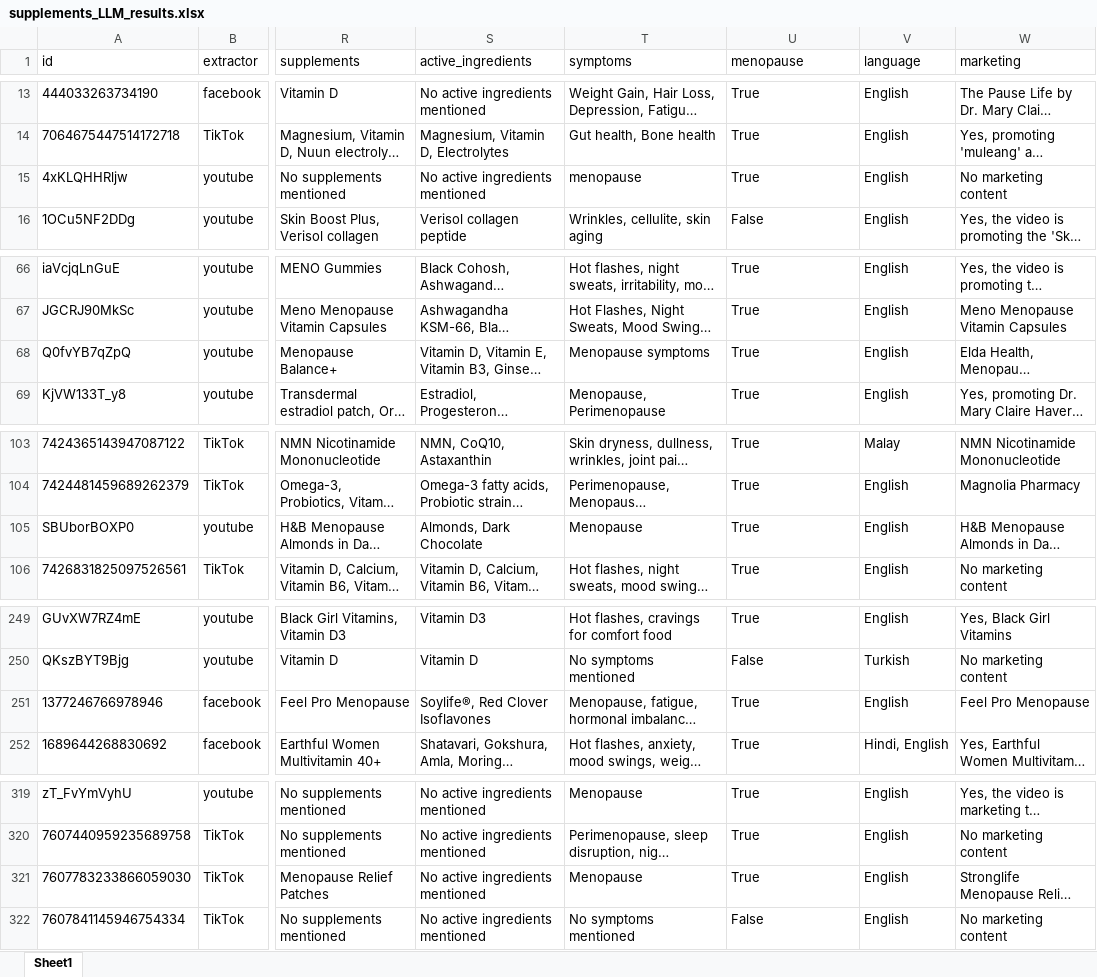
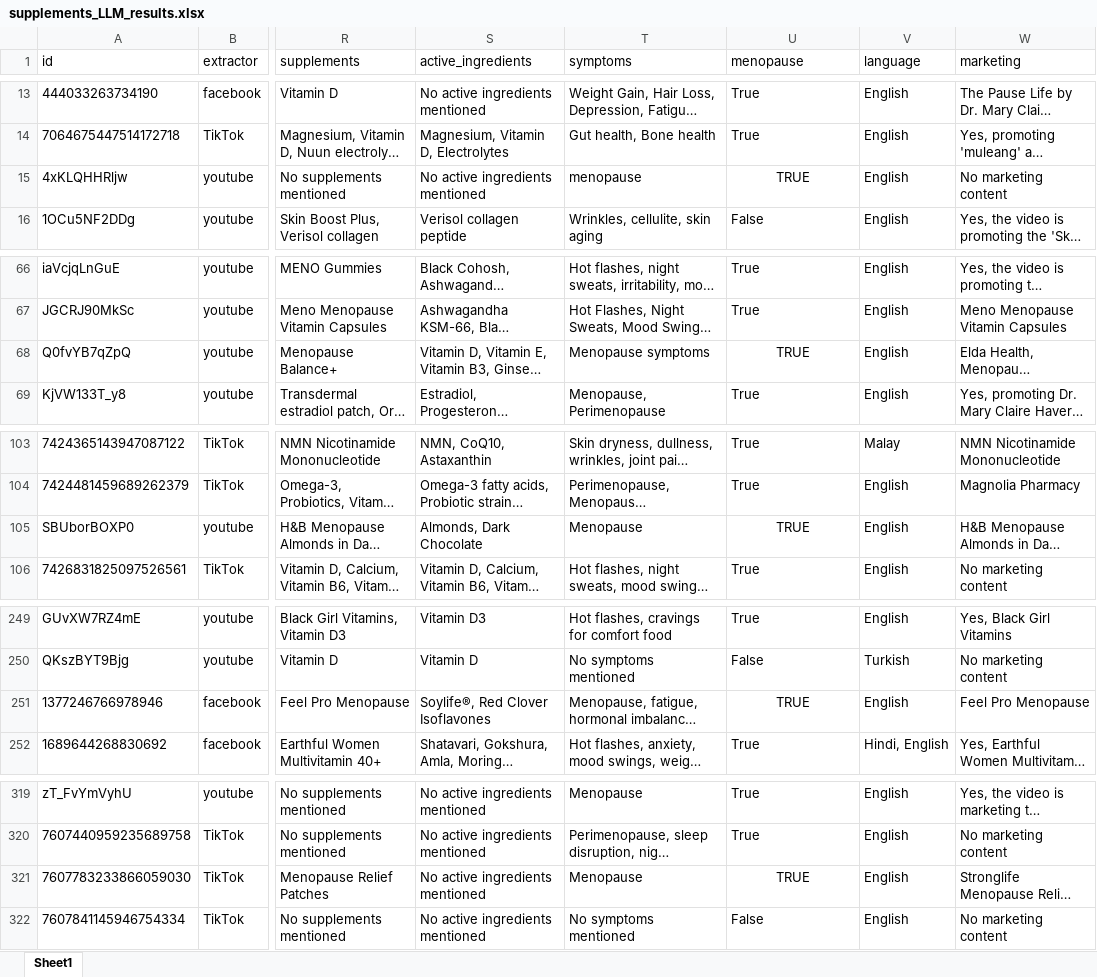
Before and after one commit to UoA-eResearch/timeout, an Excel workbook: supplements_LLM_results.xlsx, sheet Sheet1, drawn as a sheet; only a part is shown, gaps mark what is left out; long unchanged cells end in …; values as stored, in another font and other column widths than the file's, no borders; the diff names each change by its address in the sheet, - before the commit and + after, or states it on an @@ line.

```diff
--- a/supplements_LLM_results.xlsx (sheet Sheet1)
+++ b/supplements_LLM_results.xlsx (sheet Sheet1)
-U15 (menopause): True
+U15 (menopause): TRUE
-U15 alignment: left
+U15 alignment: center
-U68 (menopause): True
+U68 (menopause): TRUE
-U68 alignment: left
+U68 alignment: center
-U105 (menopause): True
+U105 (menopause): TRUE
-U105 alignment: left
+U105 alignment: center
-U251 (menopause): True
+U251 (menopause): TRUE
-U251 alignment: left
+U251 alignment: center
-U321 (menopause): True
+U321 (menopause): TRUE
-U321 alignment: left
+U321 alignment: center
```
Also changed, not shown: 1 other file.
